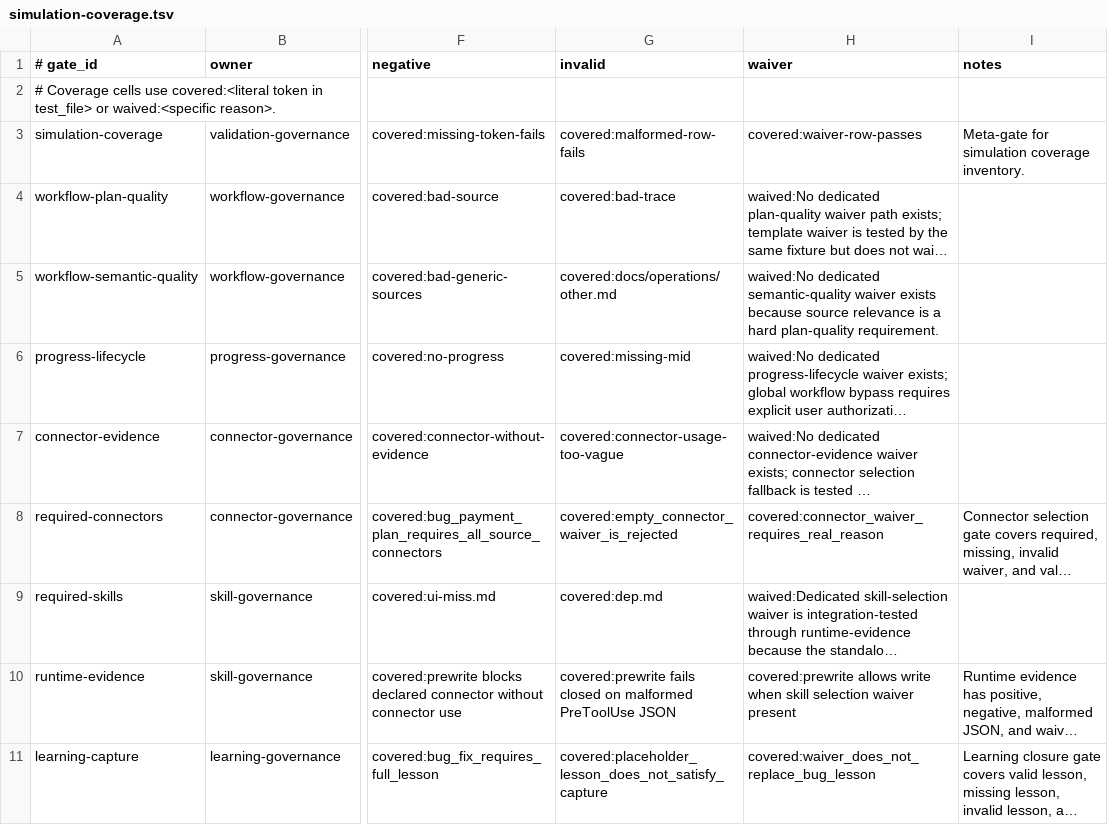
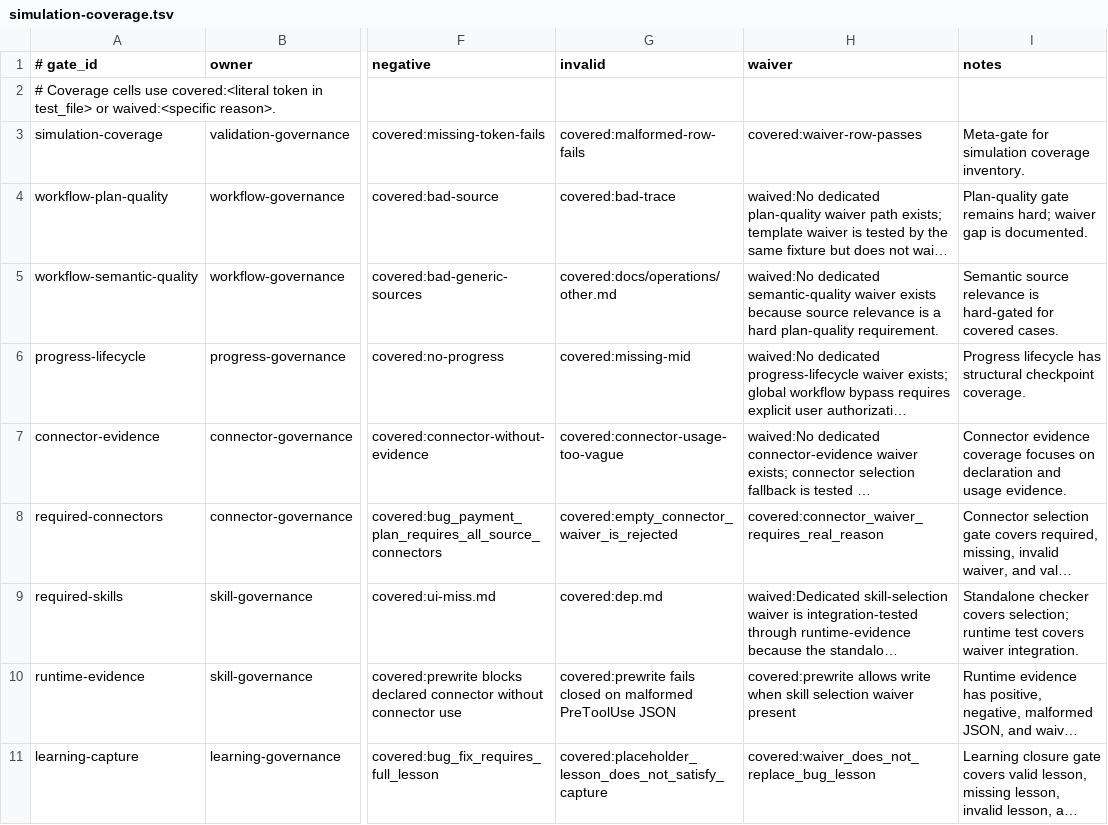
Before and after one commit to yotamfried-ux/Engineering-OS, a TSV file: scripts/enforcement/simulation-coverage.tsv, drawn as a sheet; only a part is shown, gaps mark what is left out; long unchanged cells end in …; the diff covers the shown part only; the diff names each change by its address in the sheet, - before the commit and + after, or states it on an @@ line.

Commit message:
fix: complete simulation manifest notes fields
✅ עובד:
- Every simulation-coverage.tsv row now has all 9 required TSV fields, including notes when waiver coverage is explicit
- Root cause fixed: waived rows previously omitted the notes column and failed the validator structurally

❌ לא עובד / הוגבל:
- Some gates still use explicit coverage waivers until dedicated fixtures are added

🔄 השתנה:
- scripts/enforcement/simulation-coverage.tsv

📌 נשאר לעשות:
- Re-run GitHub Actions and verify all required checks are green

🧪 בדיקות:
- Local structural reproduction identified missing notes fields as the failure mode
- Pending: enforcement-tests CI rerun on this commit

```diff
--- a/scripts/enforcement/simulation-coverage.tsv
+++ b/scripts/enforcement/simulation-coverage.tsv
-I4 (notes): (empty)
+I4 (notes): Plan-quality gate remains hard; waiver gap is documented.
-I5 (notes): (empty)
+I5 (notes): Semantic source relevance is hard-gated for covered cases.
-I6 (notes): (empty)
+I6 (notes): Progress lifecycle has structural checkpoint coverage.
-I7 (notes): (empty)
+I7 (notes): Connector evidence coverage focuses on declaration and usage evidence.
-I9 (notes): (empty)
+I9 (notes): Standalone checker covers selection; runtime test covers waiver integration.
```
Also changed, not shown: 4 edited cells elsewhere in this file.
